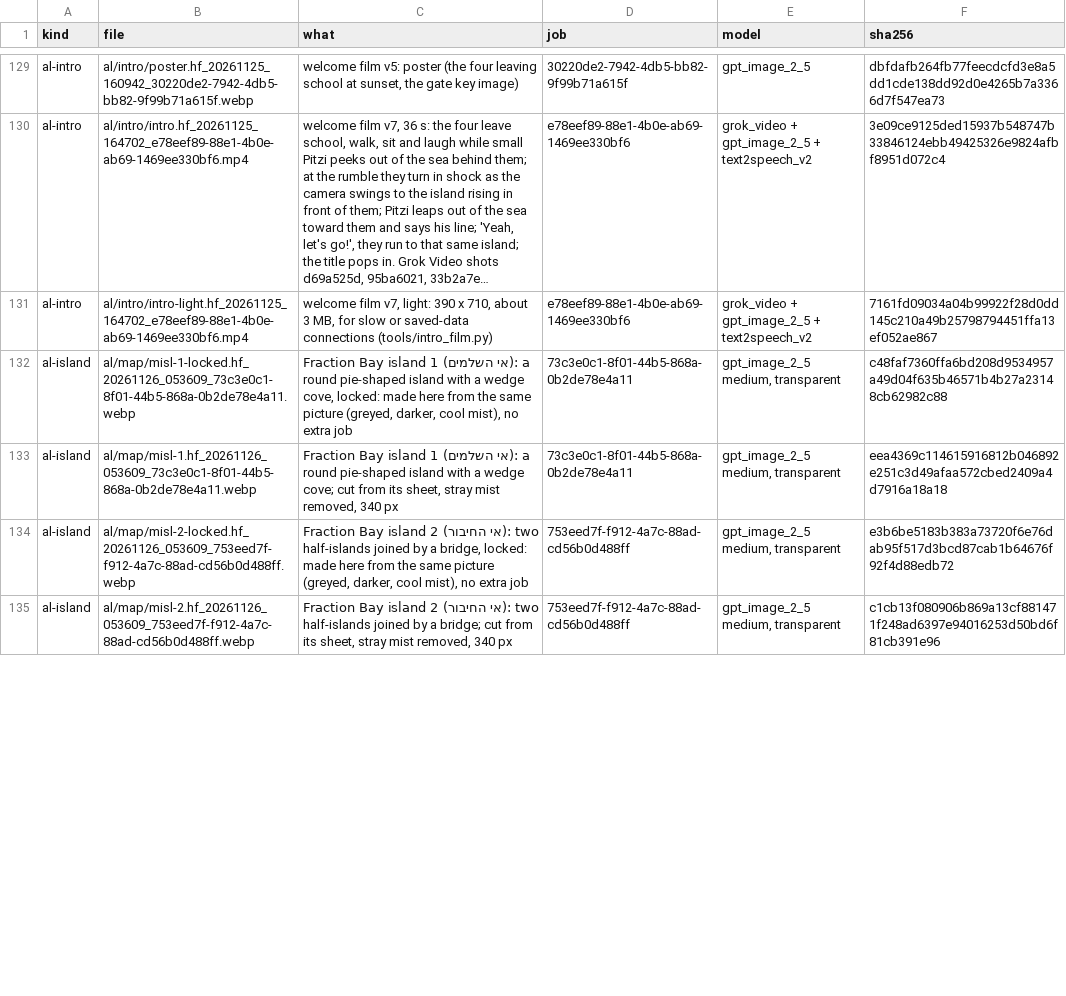
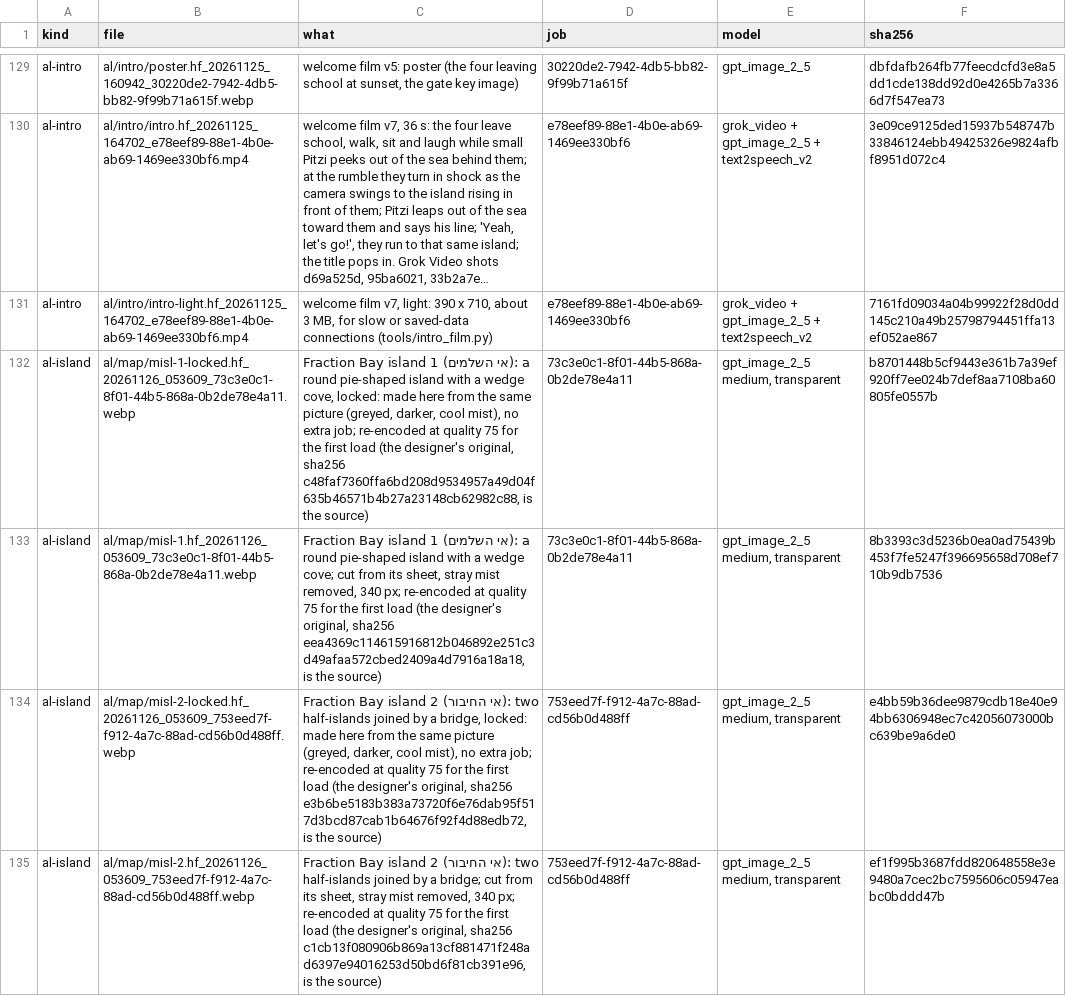
Before and after one commit to jaouibenjamin/english-trainer, a TSV file: assets/al/sources.tsv, drawn as a sheet; only a part is shown, gaps mark what is left out; long unchanged cells end in …; the diff covers the shown part only; the diff names each change by its address in the sheet, - before the commit and + after, or states it on an @@ line.

```diff
--- a/assets/al/sources.tsv
+++ b/assets/al/sources.tsv
-C132 (what): …no extra job
+C132 (what): …no extra job; re-encoded at quality 75 for the first load (the designer's original, sha256 c48faf7360ffa6bd208d9534957a49d04f635b46571b4b27a23148cb62982c88, is the source)
-F132 (sha256): c48faf7360ffa6bd208d9534957a49d04f635b46571b4b27a23148cb62982c88
+F132 (sha256): b8701448b5cf9443e361b7a39ef920ff7ee024b7def8aa7108ba60805fe0557b
-C133 (what): …removed, 340 px
+C133 (what): …removed, 340 px; re-encoded at quality 75 for the first load (the designer's original, sha256 eea4369c114615916812b046892e251c3d49afaa572cbed2409a4d7916a18a18, is the source)
-F133 (sha256): eea4369c114615916812b046892e251c3d49afaa572cbed2409a4d7916a18a18
+F133 (sha256): 8b3393c3d5236b0ea0ad75439b453f7fe5247f396695658d708ef710b9db7536
-C134 (what): …no extra job
+C134 (what): …no extra job; re-encoded at quality 75 for the first load (the designer's original, sha256 e3b6be5183b383a73720f6e76dab95f517d3bcd87cab1b64676f92f4d88edb72, is the source)
-F134 (sha256): e3b6be5183b383a73720f6e76dab95f517d3bcd87cab1b64676f92f4d88edb72
+F134 (sha256): e4bb59b36dee9879cdb18e40e94bb6306948ec7c42056073000bc639be9a6de0
-C135 (what): …removed, 340 px
+C135 (what): …removed, 340 px; re-encoded at quality 75 for the first load (the designer's original, sha256 c1cb13f080906b869a13cf881471f248ad6397e94016253d50bd6f81cb391e96, is the source)
-F135 (sha256): c1cb13f080906b869a13cf881471f248ad6397e94016253d50bd6f81cb391e96
+F135 (sha256): ef1f995b3687fdd820648558e3e9480a7cec2bc7595606c05947eabc0bddd47b
```
Also changed, not shown: 8 edited cells elsewhere in this file, 10 other files.
